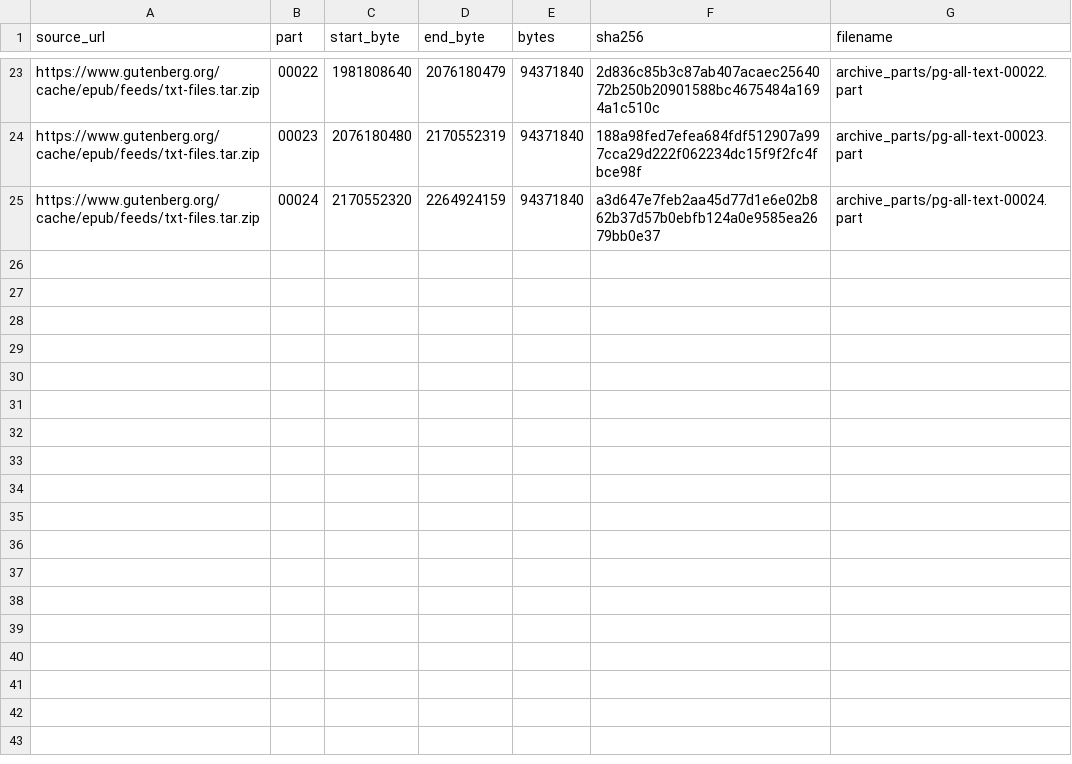
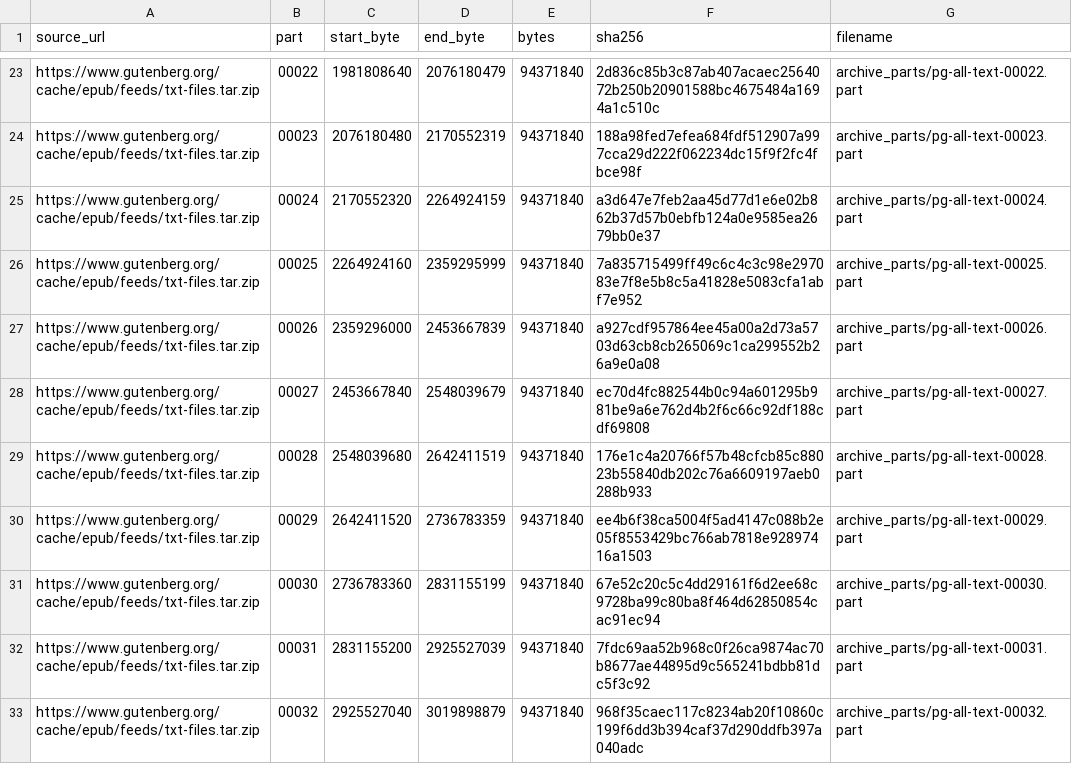
Before and after one commit to gcnb-ltda/project-gutenberg-bulk-downloader, a TSV file: archive-manifest.tsv, drawn as a sheet; only a part is shown, gaps mark what is left out; the diff names each change by its address in the sheet, - before the commit and + after, or states it on an @@ line.

```diff
--- a/archive-manifest.tsv
+++ b/archive-manifest.tsv
+row 26: https://www.gutenberg.org/cache/epub/feeds/txt-files.tar.zip | 00025 | 2264924160 | 2359295999 | 94371840 | 7a835715499ff49c6c4c3c98e297083e7f8e5b8c5a41828e5083cfa1abf7e952 | archive_parts/pg-all-text-00025.part
+row 27: https://www.gutenberg.org/cache/epub/feeds/txt-files.tar.zip | 00026 | 2359296000 | 2453667839 | 94371840 | a927cdf957864ee45a00a2d73a5703d63cb8cb265069c1ca299552b26a9e0a08 | archive_parts/pg-all-text-00026.part
+row 28: https://www.gutenberg.org/cache/epub/feeds/txt-files.tar.zip | 00027 | 2453667840 | 2548039679 | 94371840 | ec70d4fc882544b0c94a601295b981be9a6e762d4b2f6c66c92df188cdf69808 | archive_parts/pg-all-text-00027.part
+row 29: https://www.gutenberg.org/cache/epub/feeds/txt-files.tar.zip | 00028 | 2548039680 | 2642411519 | 94371840 | 176e1c4a20766f57b48cfcb85c88023b55840db202c76a6609197aeb0288b933 | archive_parts/pg-all-text-00028.part
+row 30: https://www.gutenberg.org/cache/epub/feeds/txt-files.tar.zip | 00029 | 2642411520 | 2736783359 | 94371840 | ee4b6f38ca5004f5ad4147c088b2e05f8553429bc766ab7818e92897416a1503 | archive_parts/pg-all-text-00029.part
+row 31: https://www.gutenberg.org/cache/epub/feeds/txt-files.tar.zip | 00030 | 2736783360 | 2831155199 | 94371840 | 67e52c20c5c4dd29161f6d2ee68c9728ba99c80ba8f464d62850854cac91ec94 | archive_parts/pg-all-text-00030.part
+row 32: https://www.gutenberg.org/cache/epub/feeds/txt-files.tar.zip | 00031 | 2831155200 | 2925527039 | 94371840 | 7fdc69aa52b968c0f26ca9874ac70b8677ae44895d9c565241bdbb81dc5f3c92 | archive_parts/pg-all-text-00031.part
+row 33: https://www.gutenberg.org/cache/epub/feeds/txt-files.tar.zip | 00032 | 2925527040 | 3019898879 | 94371840 | 968f35caec117c8234ab20f10860c199f6dd3b394caf37d290ddfb397a040adc | archive_parts/pg-all-text-00032.part
```
Also changed, not shown: 9 other files.
